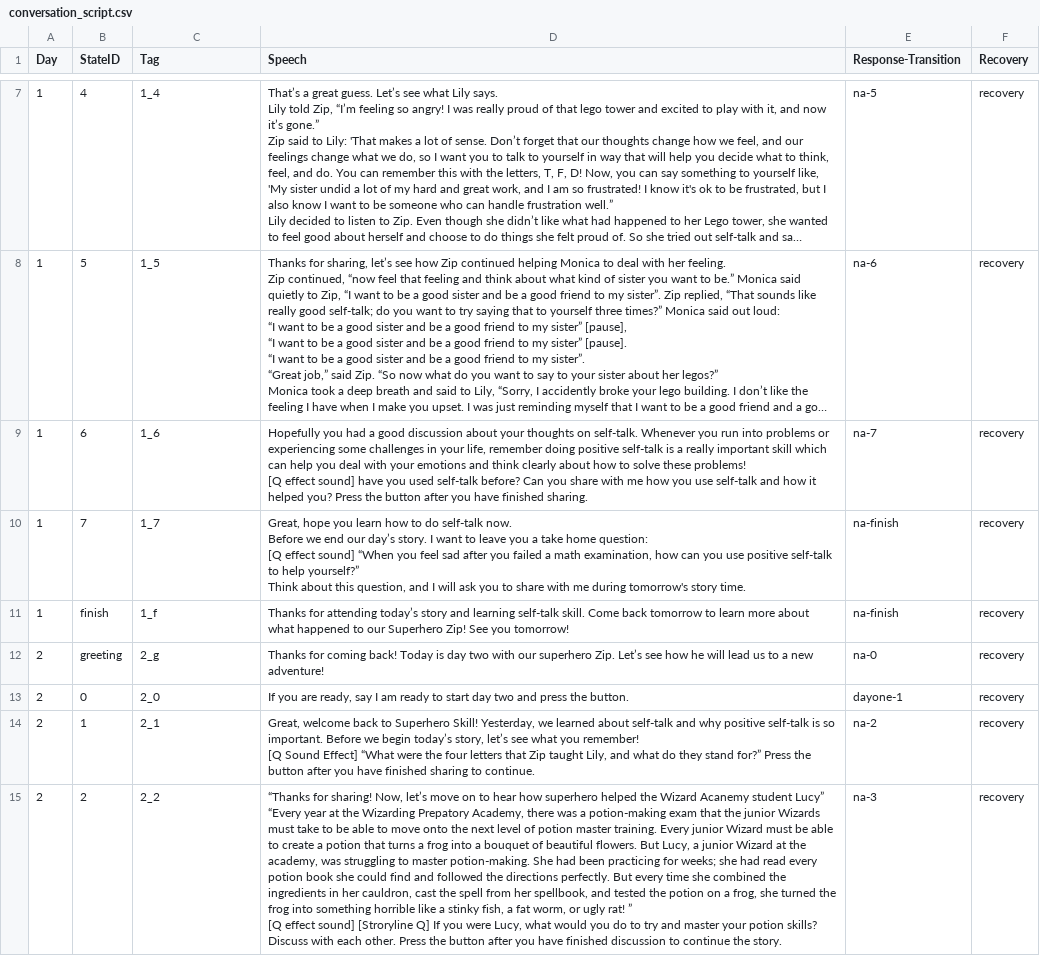
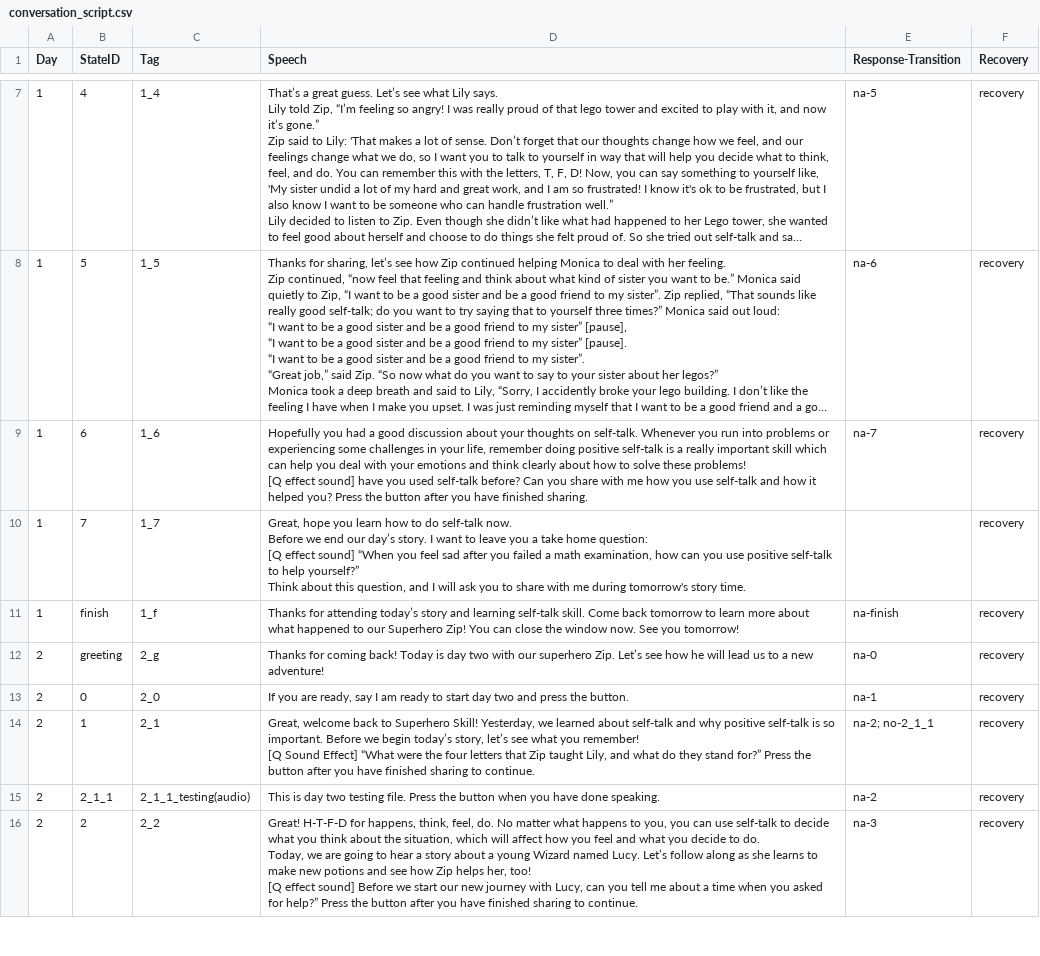
Before and after one commit to DrustZ/KidsteamConversationAgent, a CSV file: node_server/conversation_script.csv, drawn as a sheet; only a part is shown, gaps mark what is left out; long unchanged cells end in …; addresses are those after the commit; ↵ is a line break in a cell; the diff covers the shown part only; the diff names each change by its address in the sheet, - before the commit and + after, or states it on an @@ line.

Commit message:
local change: scripts

```diff
--- a/node_server/conversation_script.csv
+++ b/node_server/conversation_script.csv
-E10 (Response-Transition): na-finish
+E10 (Response-Transition): (empty)
-D11 (Speech): …Superhero Zip! See you…
+D11 (Speech): …Superhero Zip! You can close the window now. See you…
-E13 (Response-Transition): dayone-1
+E13 (Response-Transition): na-1
-E14 (Response-Transition): na-2
+E14 (Response-Transition): na-2; no-2_1_1
+row 15: 2 | 2_1_1 | 2_1_1_testing(audio) | This is day two testing file. Press the button when you have done speaking. | na-2 | recovery
-D16 (Speech): “Thanks for sharing! Now, let’s move on to hear how superhero helped the Wizard Acanemy student Lucy” ↵ “Every year at the Wizarding Prepatory Academy, there was a potion-making exam that the junior Wizards must take to be able to move onto the next level of potion master training. Every junior Wizard must be able to create a potion that turns a frog into a bouquet of beautiful flowers. But Lucy, a junior Wizard at the academy, was struggling to master potion-making. She had been practicing for weeks; she had read every potion book she could find and followed the directions perfectly. But every time she combined the ingredients in her cauldron, cast the spell from her spellbook, and tested the potion on a frog, she turned the frog into something horrible like a stinky fish, a fat worm, or ugly rat! ” ↵ [Q effect sound] [Stroryline Q] If you were Lucy, what would you do to try and master your potion skills? Discuss with each other. Press the button after you have finished discussion to continue the story.
+D16 (Speech): Great! H-T-F-D for happens, think, feel, do. No matter what happens to you, you can use self-talk to decide what you think about the situation, which will affect how you feel and what you decide to do. ↵ Today, we are going to hear a story about a young Wizard named Lucy. Let’s follow along as she learns to make new potions and see how Zip helps her, too! ↵ [Q effect sound] Before we start our new journey with Lucy, can you tell me about a time when you asked for help?” Press the button after you have finished sharing to continue.
```
Also changed, not shown: 1 added row and 9 edited cells elsewhere in this file, 5 other files.
